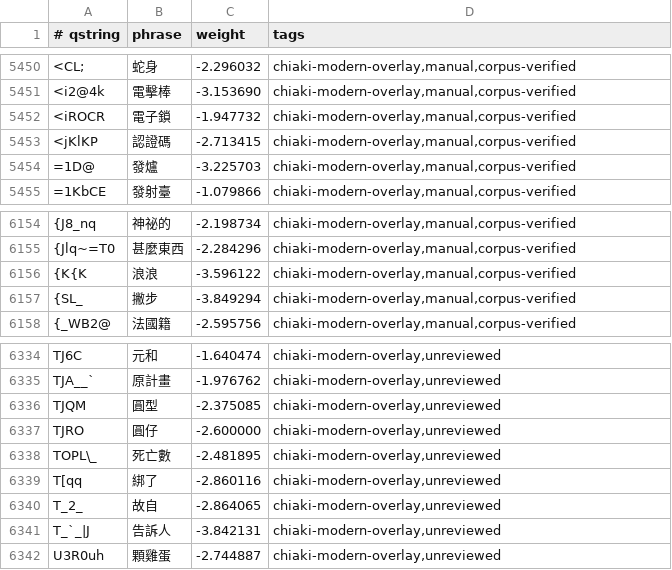
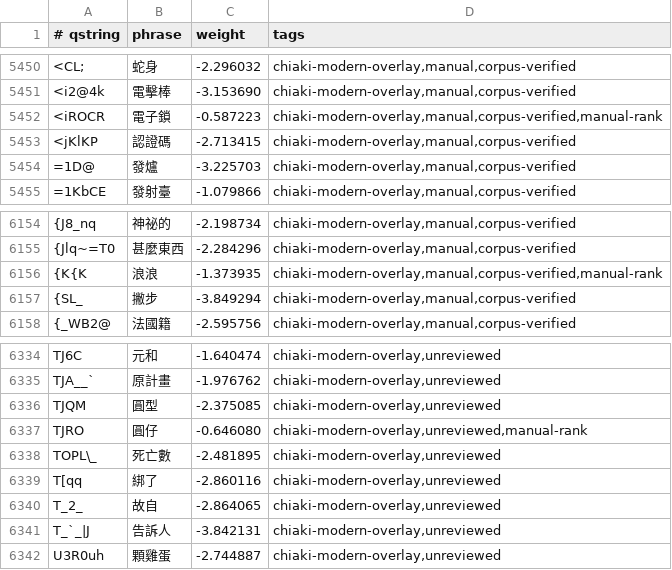
Before and after one commit to chiakich/ChiaKey-Lexicon, a TSV file: sources/chiaki-modern-overlay/unigrams.tsv, drawn as a sheet; only a part is shown, gaps mark what is left out; the diff names each change by its address in the sheet, - before the commit and + after, or states it on an @@ line.

Commit message:
fix: restore 浪浪, 圓仔 and 電子鎖 to the top of their readings

```diff
--- a/sources/chiaki-modern-overlay/unigrams.tsv
+++ b/sources/chiaki-modern-overlay/unigrams.tsv
-C5452 (weight): -1.947732
+C5452 (weight): -0.587223
-D5452 (tags): chiaki-modern-overlay,manual,corpus-verified
+D5452 (tags): chiaki-modern-overlay,manual,corpus-verified,manual-rank
-C6156 (weight): -3.596122
+C6156 (weight): -1.373935
-D6156 (tags): chiaki-modern-overlay,manual,corpus-verified
+D6156 (tags): chiaki-modern-overlay,manual,corpus-verified,manual-rank
-C6337 (weight): -2.600000
+C6337 (weight): -0.646080
-D6337 (tags): chiaki-modern-overlay,unreviewed
+D6337 (tags): chiaki-modern-overlay,unreviewed,manual-rank
```
